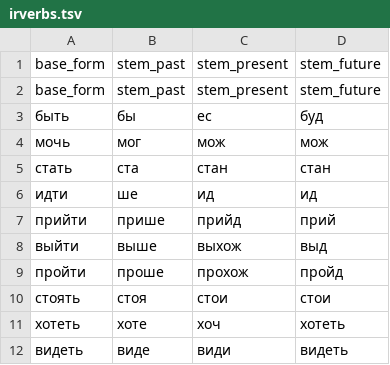
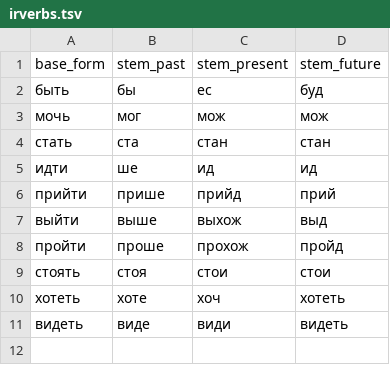
Before and after one commit to Wombatduo/py_morph, a TSV file: langs/russian/irverbs.tsv, drawn as a sheet; the diff names each change by its address in the sheet, - before the commit and + after, or states it on an @@ line.

Commit message:
add form saver test

```diff
--- a/langs/russian/irverbs.tsv
+++ b/langs/russian/irverbs.tsv
-row 2: base_form | stem_past | stem_present | stem_future
```
Also changed, not shown: 9 other files.
